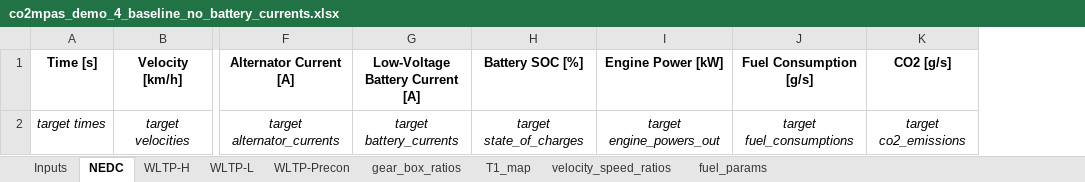
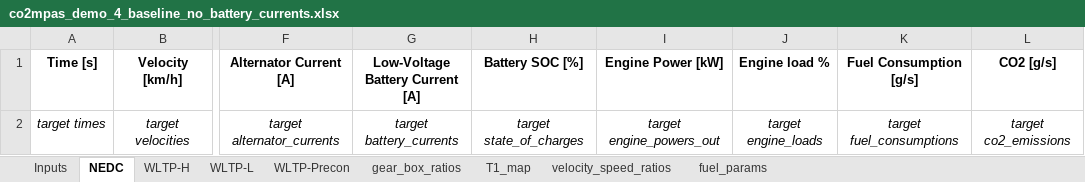
Before and after one commit to vinci1it2000/schedula, an Excel workbook: co2mpas/demos/co2mpas_demo_4_baseline_no_battery_currents.xlsx, sheet NEDC, drawn as a sheet; only a part is shown, gaps mark what is left out; values as stored, in another font and other column widths than the file's, no borders; the diff names each change by its address in the sheet, - before the commit and + after, or states it on an @@ line.

Commit message:
Update *.xlsx input-files to ver2.
+ Add VERSION on input files (not enforced).
+ Update Template and Demo-files with OBD-load column.
+ Remove border-formats and update description-boxes.
+ FIX delete zeros in WLTP-L sheets in 1800.
+ Update CHANGES about input-file changes.

+ ALL TCs OK.

```diff
--- a/co2mpas/demos/co2mpas_demo_4_baseline_no_battery_currents.xlsx (sheet NEDC)
+++ b/co2mpas/demos/co2mpas_demo_4_baseline_no_battery_currents.xlsx (sheet NEDC)
+column J (Engine load %), row 2: target engine_loads
```
Also changed, not shown: sheet WLTP-H, sheet WLTP-L, sheet Inputs, sheet fuel_params, sheet WLTP-Precon, charts or pictures, co2mpas/co2mpas_template.xlsx, co2mpas/demos/co2mpas_demo_1_full_data.xlsx, 4 other files.
